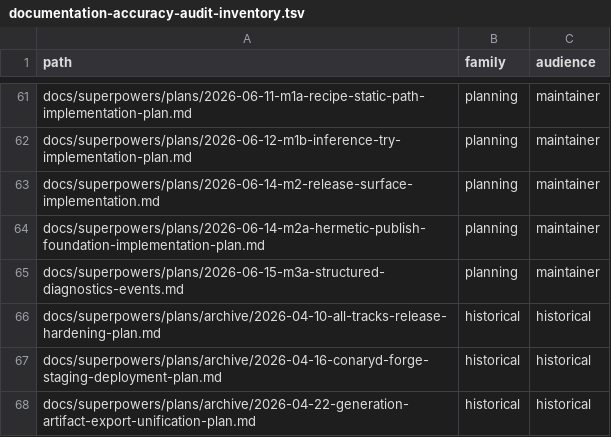
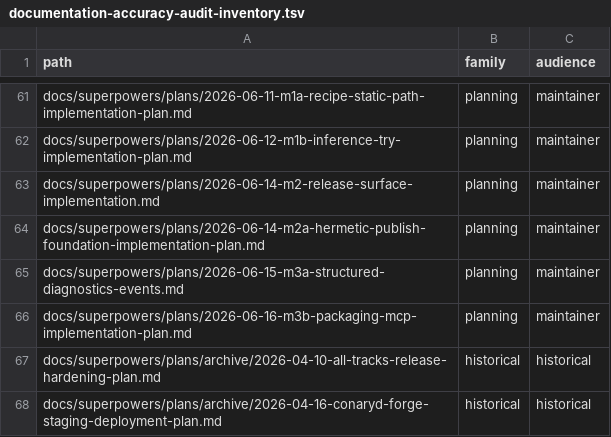
Before and after one commit to ConaryLabs/Conary, a TSV file: docs/superpowers/documentation-accuracy-audit-inventory.tsv, drawn as a sheet; only a part is shown, gaps mark what is left out; the shorter side is filled out with more unchanged rows.

```diff
--- a/docs/superpowers/documentation-accuracy-audit-inventory.tsv
+++ b/docs/superpowers/documentation-accuracy-audit-inventory.tsv
@@ -65,2 +65,3 @@ docs/superpowers/plans/2026-06-14-m2a-hermetic-publish-foundation-implementation
 docs/superpowers/plans/2026-06-15-m3a-structured-diagnostics-events.md	planning	maintainer
+docs/superpowers/plans/2026-06-16-m3b-packaging-mcp-implementation-plan.md	planning	maintainer
 docs/superpowers/plans/archive/2026-04-10-all-tracks-release-hardening-plan.md	historical	historical
```
Also changed, not shown: docs/superpowers/documentation-accuracy-audit-ledger.tsv, 2 other files.
